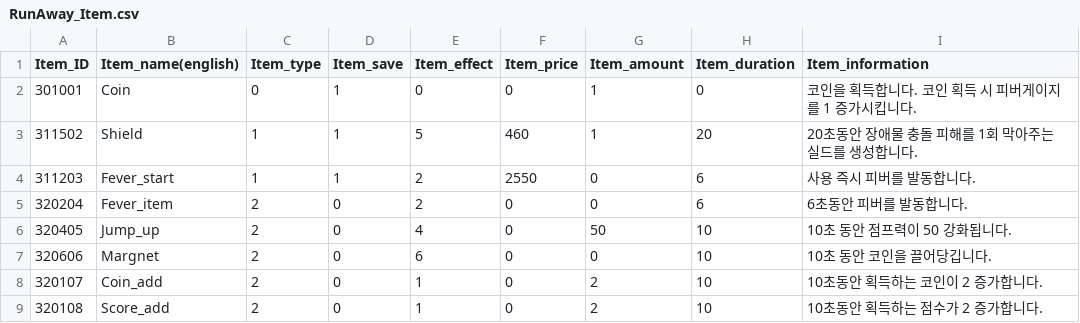
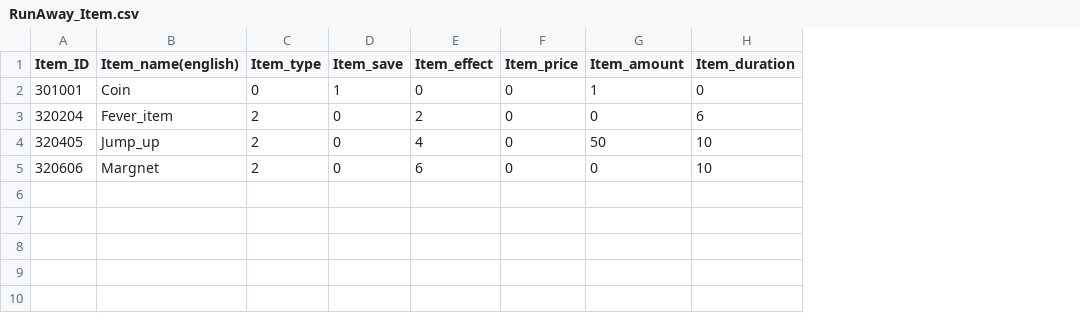
Before and after one commit to bamin0502/Run_Away, a CSV file: Assets/Resources/Table/RunAway_Item.csv, drawn as a sheet; removed rows and columns are numbered as before the commit, all else as after; the diff names each change by its address in the sheet, - before the commit and + after, or states it on an @@ line.

Commit message:
사용하지 않는 아이템. 테이블에서 삭제
240521 사용하지 않는 아이템. 테이블에서 삭제

```diff
--- a/Assets/Resources/Table/RunAway_Item.csv
+++ b/Assets/Resources/Table/RunAway_Item.csv
-column I (Item_information), row 2: 코인을 획득합니다. 코인 획득 시 피버게이지를 1 증가시킵니다.; rows 5-7: 6초동안 피버를 발동합니다. | 10초 동안 점프력이 50 강화됩니다. | 10초 동안 코인을 끌어당깁니다.
-row 3: 311502 | Shield | 1 | 1 | 5 | 460 | 1 | 20 | 20초동안 장애물 충돌 피해를 1회 막아주는 실드를 생성합니다.
-row 4: 311203 | Fever_start | 1 | 1 | 2 | 2550 | 0 | 6 | 사용 즉시 피버를 발동합니다.
-row 8: 320107 | Coin_add | 2 | 0 | 1 | 0 | 2 | 10 | 10초동안 획득하는 코인이 2 증가합니다.
-row 9: 320108 | Score_add | 2 | 0 | 1 | 0 | 2 | 10 | 10초동안 획득하는 점수가 2 증가합니다.
```
